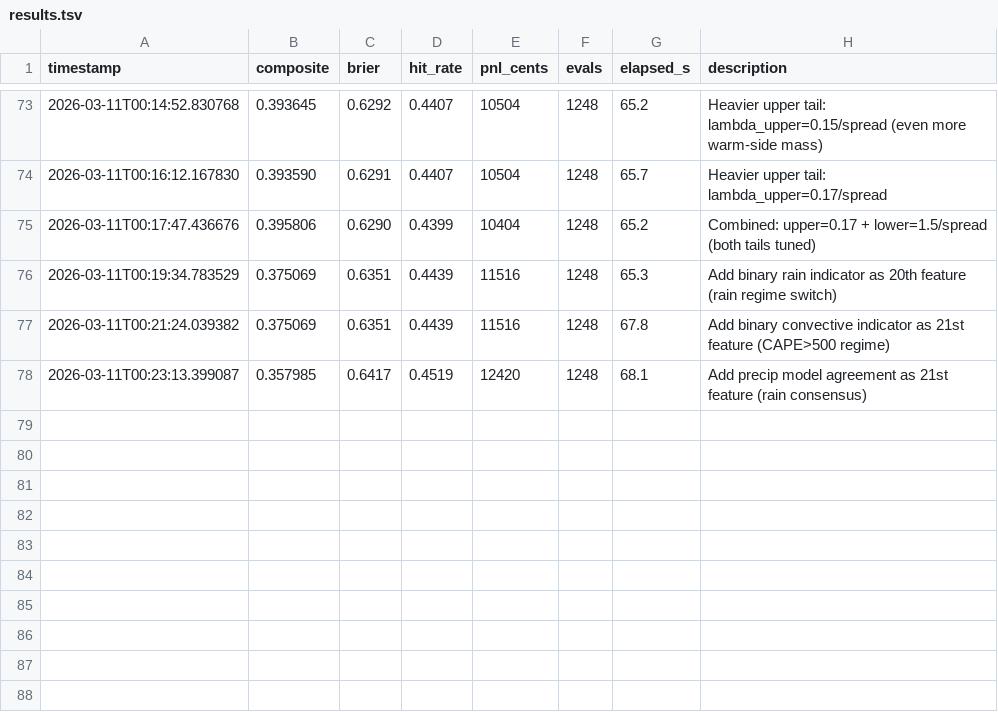
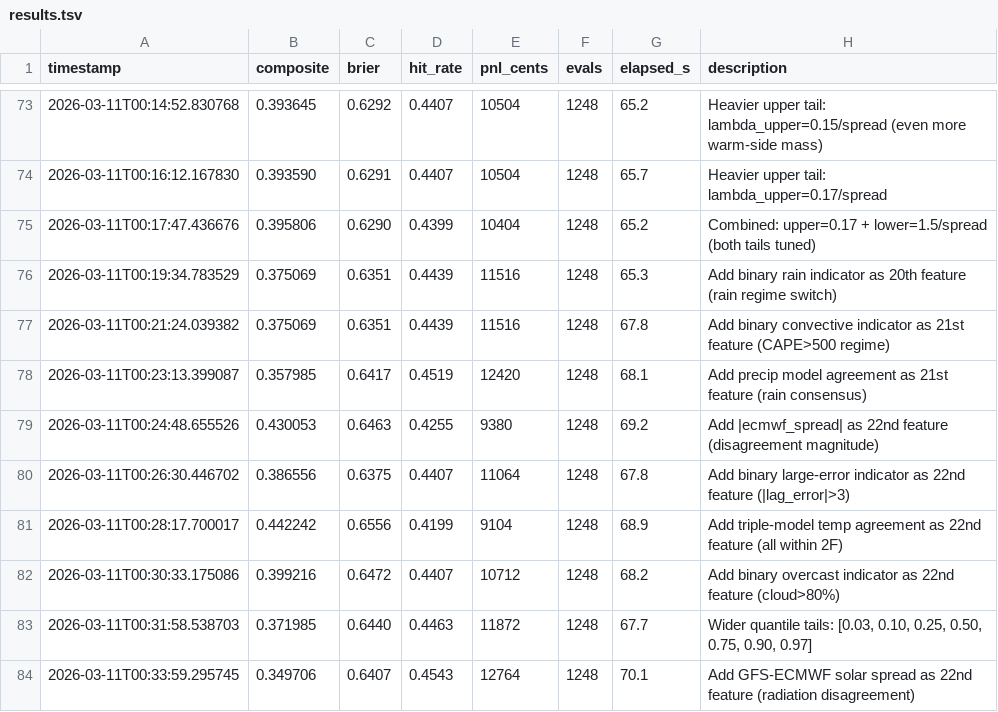
Before and after one commit to muratrudd-pixel/alphatemp, a TSV file: autoresearch/results.tsv, drawn as a sheet; only a part is shown, gaps mark what is left out.

```diff
--- a/autoresearch/results.tsv
+++ b/autoresearch/results.tsv
@@ -78 +78,7 @@ timestamp	composite	brier	hit_rate	pnl_cents	evals	elapsed_s	description
 2026-03-11T00:23:13.399087	0.357985	0.6417	0.4519	12420	1248	68.1	Add precip model agreement as 21st feature (rain consensus)
+2026-03-11T00:24:48.655526	0.430053	0.6463	0.4255	9380	1248	69.2	Add |ecmwf_spread| as 22nd feature (disagreement magnitude)
+2026-03-11T00:26:30.446702	0.386556	0.6375	0.4407	11064	1248	67.8	Add binary large-error indicator as 22nd feature (|lag_error|>3)
+2026-03-11T00:28:17.700017	0.442242	0.6556	0.4199	9104	1248	68.9	Add triple-model temp agreement as 22nd feature (all within 2F)
+2026-03-11T00:30:33.175086	0.399216	0.6472	0.4407	10712	1248	68.2	Add binary overcast indicator as 22nd feature (cloud>80%)
+2026-03-11T00:31:58.538703	0.371985	0.6440	0.4463	11872	1248	67.7	Wider quantile tails: [0.03, 0.10, 0.25, 0.50, 0.75, 0.90, 0.97]
+2026-03-11T00:33:59.295745	0.349706	0.6407	0.4543	12764	1248	70.1	Add GFS-ECMWF solar spread as 22nd feature (radiation disagreement)
```
Also changed, not shown: 2 other files.
